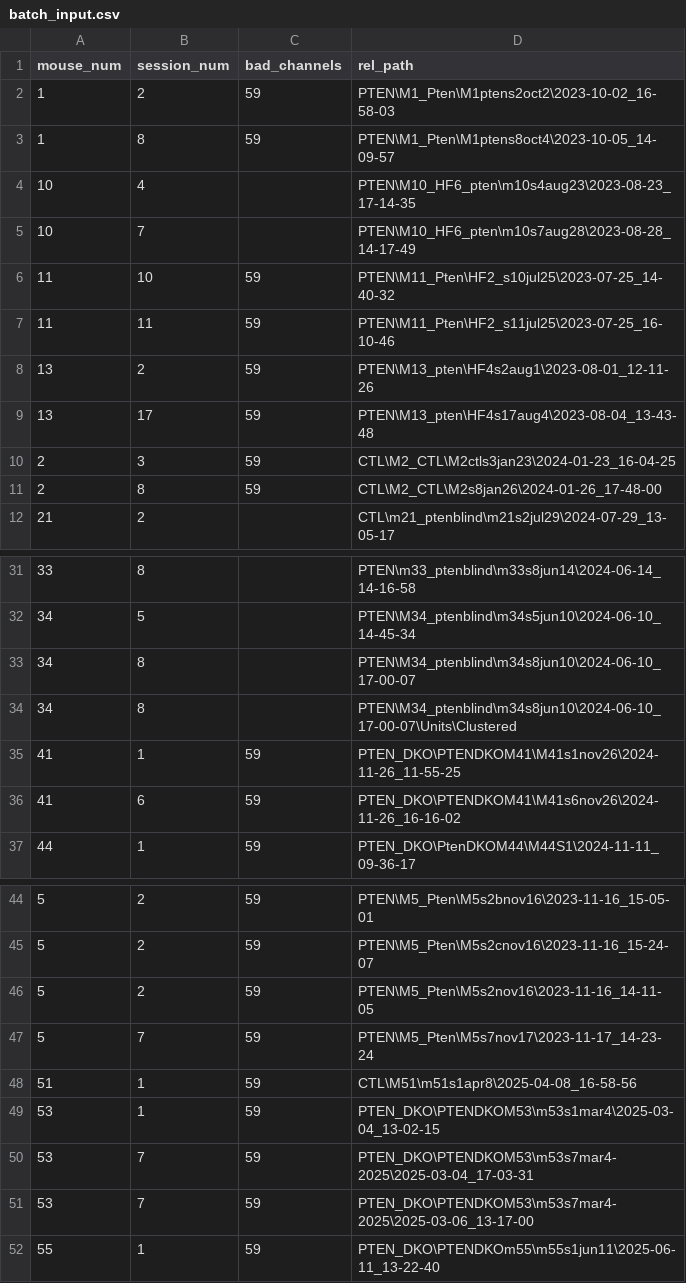
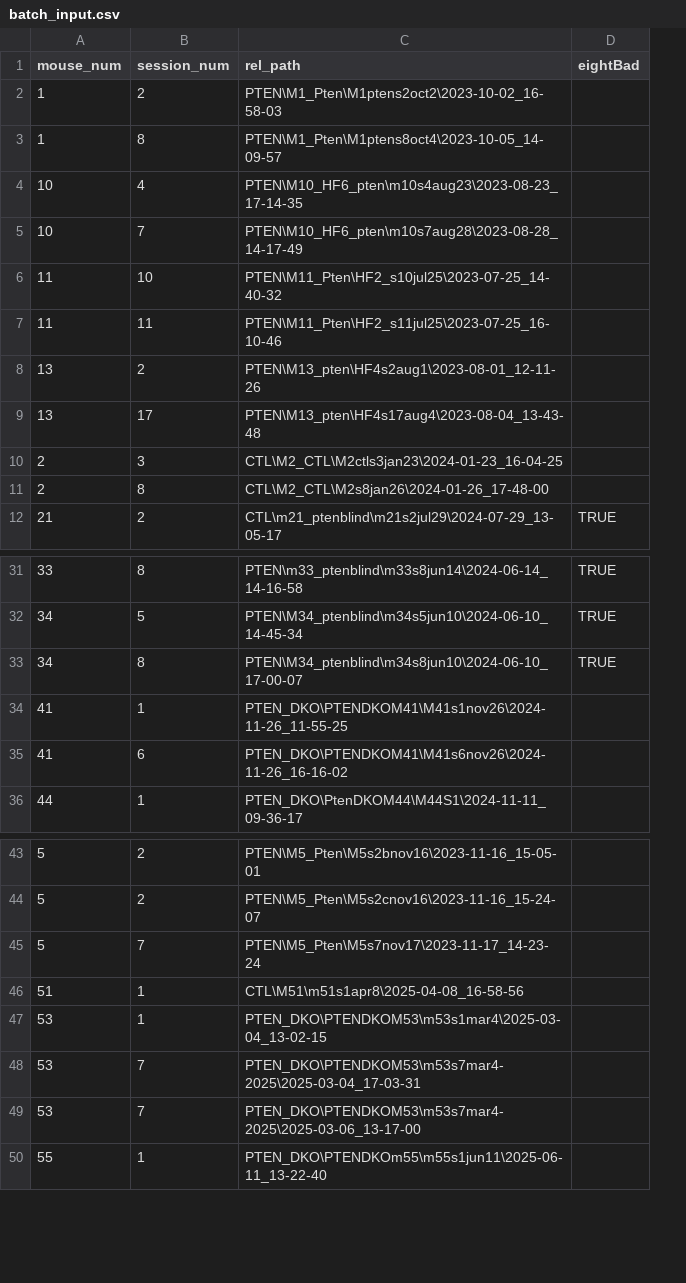
Before and after one commit to TheShanri/jeremystats, a CSV file: IED/batch_input.csv, drawn as a sheet; only a part is shown, gaps mark what is left out; removed rows and columns are numbered as before the commit, all else as after; the diff names each change by its address in the sheet, - before the commit and + after, or states it on an @@ line.

Commit message:
Update batch_input.csv

```diff
--- a/IED/batch_input.csv
+++ b/IED/batch_input.csv
-column C (bad_channels), rows 2-11: 59 | 59 |  |  | 59 | 59 | 59 | 59 | 59 | 59; rows 35-37: all 59; rows 44-45: 59 | 59; rows 47-52: all 59
+column D (eightBad), row 12: TRUE; rows 31-33: all TRUE
-row 34: 34 | 8 |  | PTEN\M34_ptenblind\m34s8jun10\2024-06-10_17-00-07\Units\Clustered
-row 46: 5 | 2 | 59 | PTEN\M5_Pten\M5s2nov16\2023-11-16_14-11-05
```
